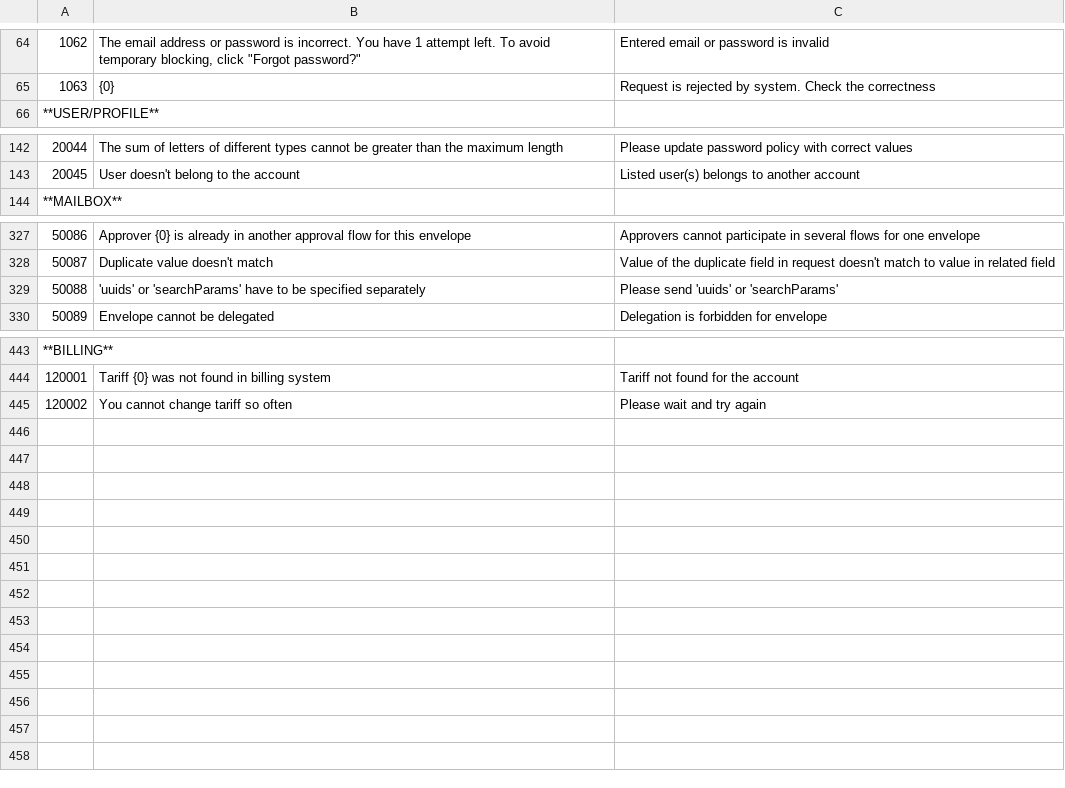
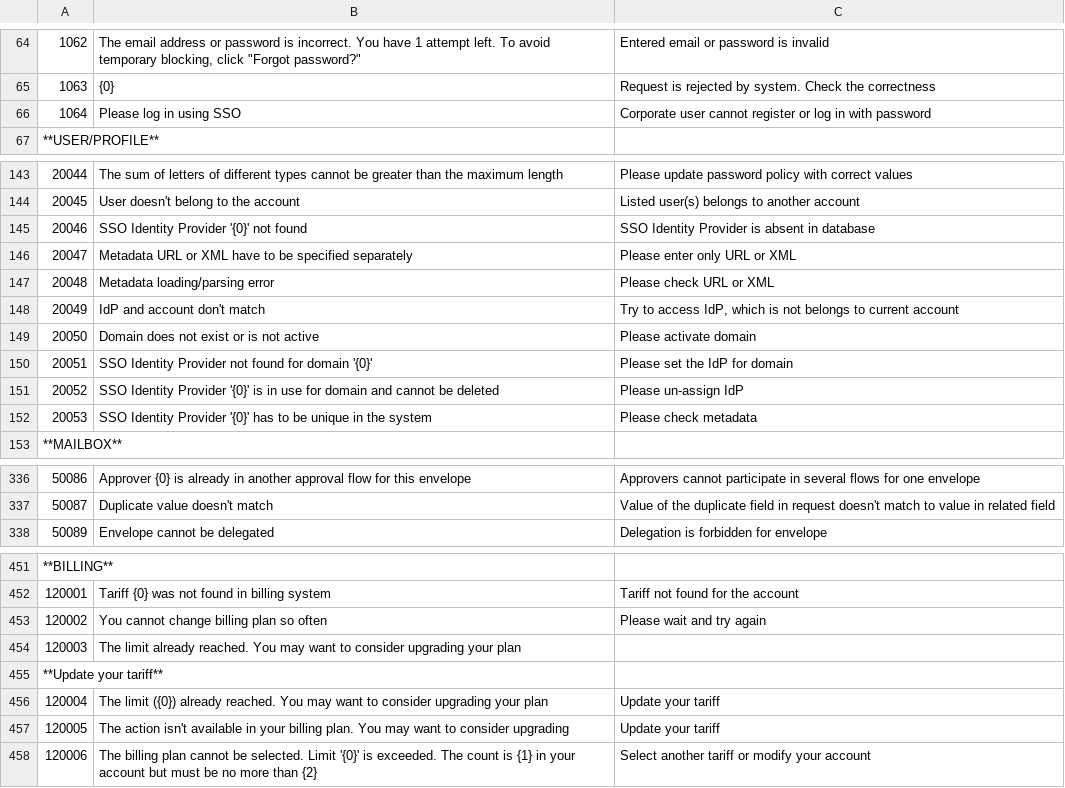
Before and after one commit to jecksolovyev/io.centredo.docs, a CSV file: docs/source/pages/errorCodes/errorCodes.csv, drawn as a sheet; only a part is shown, gaps mark what is left out; the diff covers the shown part only.

```diff
--- a/docs/source/pages/errorCodes/errorCodes.csv
+++ b/docs/source/pages/errorCodes/errorCodes.csv
@@ -65,2 +65,3 @@
 1063,{0},Request is rejected by system. Check the correctness
+1064,Please log in using SSO,Corporate user cannot register or log in with password
 **USER/PROFILE**,,
@@ -143,2 +144,10 @@
 20045,"User doesn't belong to the account",Listed user(s) belongs to another account
+20046,"SSO Identity Provider '{0}' not found",SSO Identity Provider is absent in database
+20047,Metadata URL or XML have to be specified separately,Please enter only URL or XML
+20048,Metadata loading/parsing error,Please check URL or XML
+20049,"IdP and account don't match","Try to access IdP, which is not belongs to current account"
+20050,Domain does not exist or is not active,Please activate domain
+20051,"SSO Identity Provider not found for domain '{0}'",Please set the IdP for domain
+20052,"SSO Identity Provider '{0}' is in use for domain and cannot be deleted",Please un-assign IdP
+20053,"SSO Identity Provider '{0}' has to be unique in the system",Please check metadata
 **MAILBOX**,,
@@ -328,3 +337,2 @@
 50087,"Duplicate value doesn't match","Value of the duplicate field in request doesn't match to value in related field"
-50088,"'uuids' or 'searchParams' have to be specified separately","Please send 'uuids' or 'searchParams'"
 50089,Envelope cannot be delegated,Delegation is forbidden for envelope
@@ -444,2 +452,7 @@
 120001,Tariff {0} was not found in billing system,Tariff not found for the account
-120002,You cannot change tariff so often,Please wait and try again
+120002,You cannot change billing plan so often,Please wait and try again
+120003,The limit already reached. You may want to consider upgrading your plan,
+**Update your tariff**,,
+120004,The limit ({0}) already reached. You may want to consider upgrading your plan,Update your tariff
+120005,"The action isn't available in your billing plan. You may want to consider upgrading",Update your tariff
+120006,"The billing plan cannot be selected. Limit '{0}' is exceeded. The count is {1} in your account but must be no more than {2}",Select another tariff or modify your account
```
Also changed, not shown: 6 edited cells elsewhere in this file, 2 other files.
